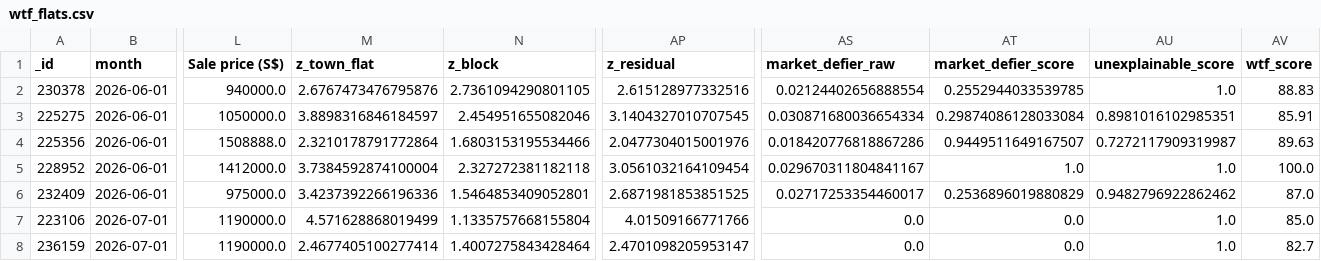
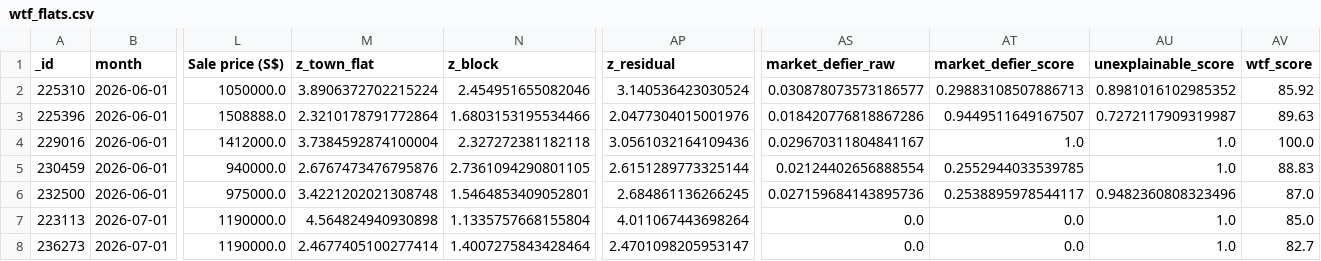
Before and after one commit to wongpeiting/alamak-flats, a CSV file: wtf_flats.csv, drawn as a sheet; only a part is shown, gaps mark what is left out; removed rows and columns are numbered as before the commit, all else as after; rows hold the shown columns only; the diff names each change by its address in the sheet, - before the commit and + after, or states it on an @@ line.

```diff
--- a/wtf_flats.csv
+++ b/wtf_flats.csv
-row 2: 230378 | 2026-06-01 | 940000.0 | 2.6767473476795876 | 2.7361094290801105 | 2.615128977332516 | 0.02124402656888554 | 0.2552944033539785 | 1.0 | 88.83
-A2 (_id): 225275
+A2 (_id): 225310
-M2 (z_town_flat): 3.8898316846184597
+M2 (z_town_flat): 3.8906372702215224
-AP2 (z_residual): 3.1404327010707545
+AP2 (z_residual): 3.140536423030524
-AS2 (market_defier_raw): 0.030871680036654334
+AS2 (market_defier_raw): 0.030878073573186577
-AT2 (market_defier_score): 0.29874086128033084
+AT2 (market_defier_score): 0.29883108507886713
-AU2 (unexplainable_score): 0.8981016102985351
+AU2 (unexplainable_score): 0.8981016102985352
-AV2 (wtf_score): 85.91
+AV2 (wtf_score): 85.92
-A3 (_id): 225356
+A3 (_id): 225396
-A4 (_id): 228952
+A4 (_id): 229016
-AP4 (z_residual): 3.0561032164109454
+AP4 (z_residual): 3.0561032164109436
+row 5: 230459 | 2026-06-01 | 940000.0 | 2.6767473476795876 | 2.7361094290801105 | 2.6151289773325144 | 0.02124402656888554 | 0.2552944033539785 | 1.0 | 88.83
-A6 (_id): 232409
+A6 (_id): 232500
-M6 (z_town_flat): 3.4237392266196336
+M6 (z_town_flat): 3.4221202021308748
-AP6 (z_residual): 2.6871981853851525
+AP6 (z_residual): 2.684861136266245
-AS6 (market_defier_raw): 0.02717253354460017
+AS6 (market_defier_raw): 0.027159684143895736
-AT6 (market_defier_score): 0.2536896019880829
+AT6 (market_defier_score): 0.2538895978544117
-AU6 (unexplainable_score): 0.9482796922862462
+AU6 (unexplainable_score): 0.9482360808323496
-A7 (_id): 223106
+A7 (_id): 223113
-M7 (z_town_flat): 4.571628868019499
+M7 (z_town_flat): 4.564824940930898
-AP7 (z_residual): 4.01509166771766
+AP7 (z_residual): 4.011067443698264
-A8 (_id): 236159
+A8 (_id): 236273
```
Also changed, not shown: 1 other file.
